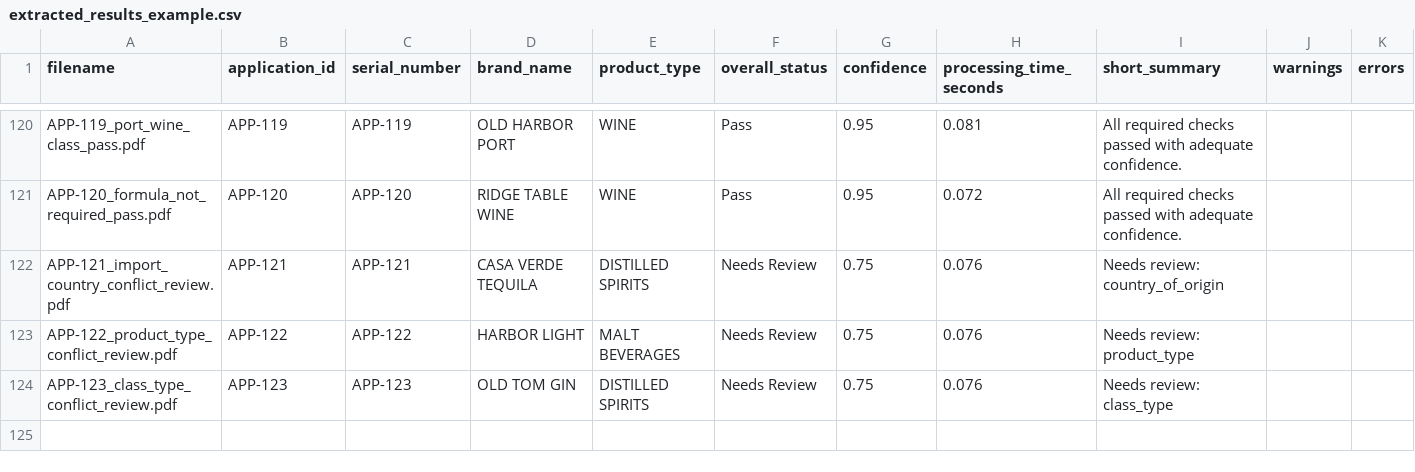
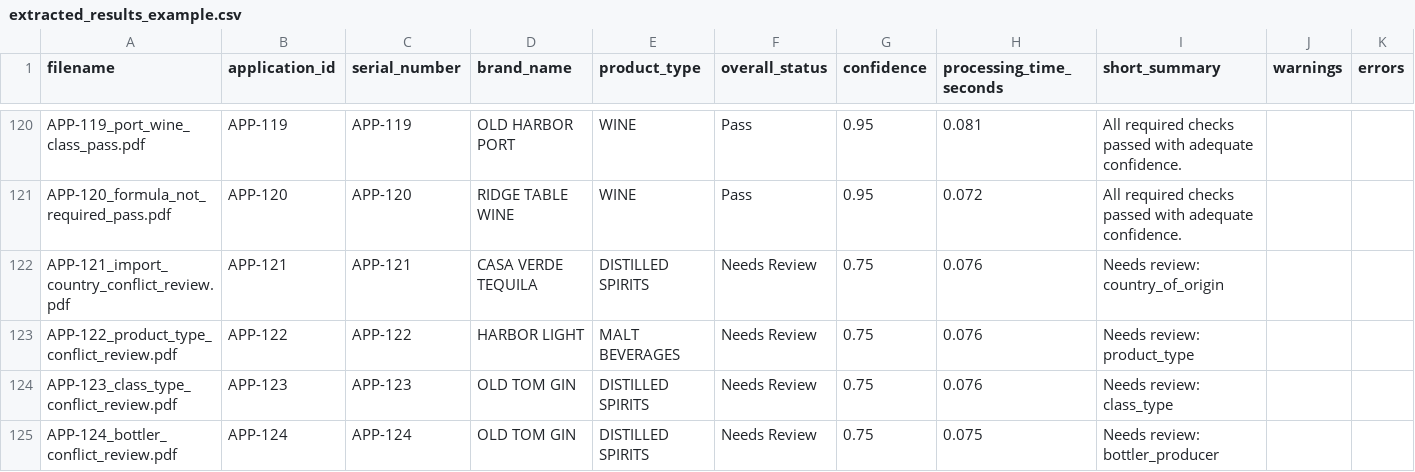
Before and after one commit to binarystyles/alcohol-label-verifier, a CSV file: samples/extracted_results_example.csv, drawn as a sheet; only a part is shown, gaps mark what is left out; the diff names each change by its address in the sheet, - before the commit and + after, or states it on an @@ line.

Commit message:
Review conflicting responsible parties

```diff
--- a/samples/extracted_results_example.csv
+++ b/samples/extracted_results_example.csv
+row 125: APP-124_bottler_conflict_review.pdf | APP-124 | APP-124 | OLD TOM GIN | DISTILLED SPIRITS | Needs Review | 0.75 | 0.075 | Needs review: bottler_producer
```
Also changed, not shown: 9 other files.
